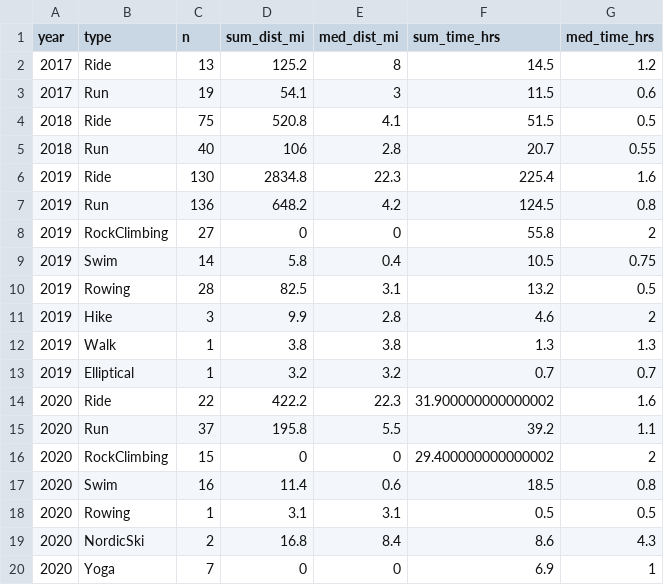
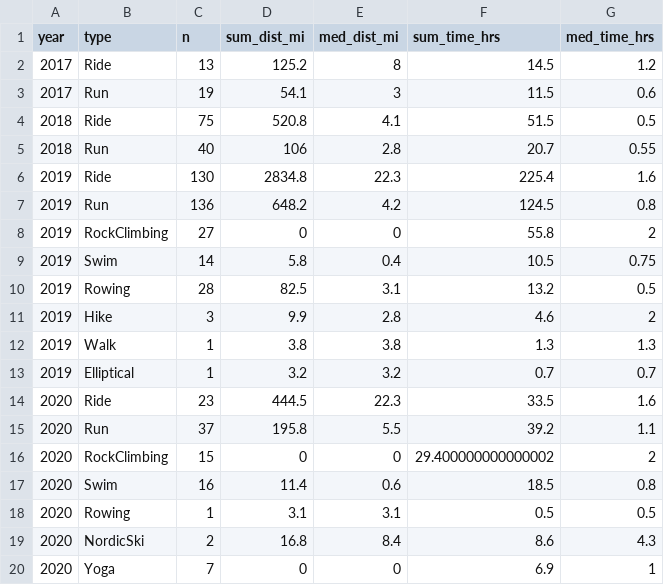
Before and after one commit to kelly-sovacool/strava, a CSV file: data/processed/summary.csv, drawn as a sheet.

```diff
--- a/data/processed/summary.csv
+++ b/data/processed/summary.csv
@@ -13,3 +13,3 @@ year,type,n,sum_dist_mi,med_dist_mi,sum_time_hrs,med_time_hrs
 2019,Elliptical,1,3.2,3.2,0.7,0.7
-2020,Ride,22,422.2,22.3,31.900000000000002,1.6
+2020,Ride,23,444.5,22.3,33.5,1.6
 2020,Run,37,195.8,5.5,39.2,1.1
```
Also changed, not shown: data/processed/activities.csv, data/raw/activities.csv, 31 other files.
